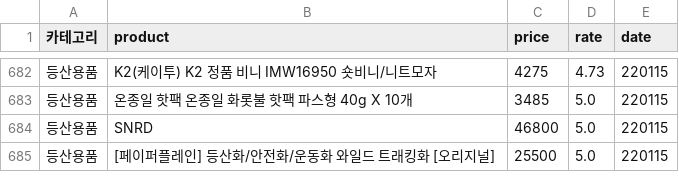
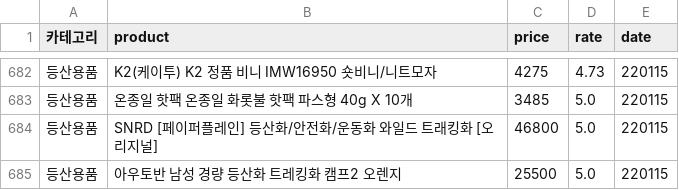
Before and after one commit to PpangPpang93/TIL, a CSV file: test_ssg_data/220115_Best_product.csv, drawn as a sheet; only a part is shown, gaps mark what is left out.

Commit message:
docs: update crwaling datset

```diff
--- a/test_ssg_data/220115_Best_product.csv
+++ b/test_ssg_data/220115_Best_product.csv
@@ -683,3 +683,3 @@
 등산용품,온종일 핫팩 온종일 화롯불 핫팩 파스형 40g X 10개,3485,5.0,220115
-등산용품,SNRD,46800,5.0,220115
-등산용품,[페이퍼플레인] 등산화/안전화/운동화 와일드 트래킹화 [오리지널],25500,5.0,220115
+등산용품,SNRD [페이퍼플레인] 등산화/안전화/운동화 와일드 트래킹화 [오리지널],46800,5.0,220115
+등산용품,아우토반 남성 경량 등산화  트레킹화  캠프2 오렌지,25500,5.0,220115
```
